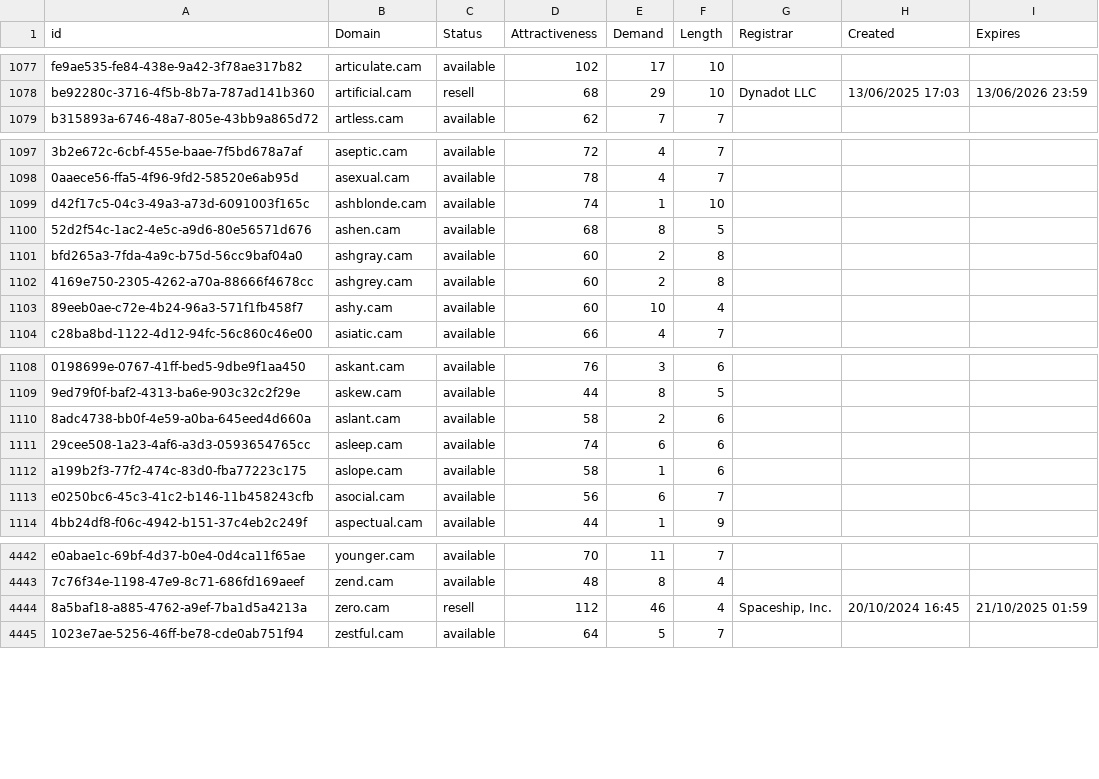
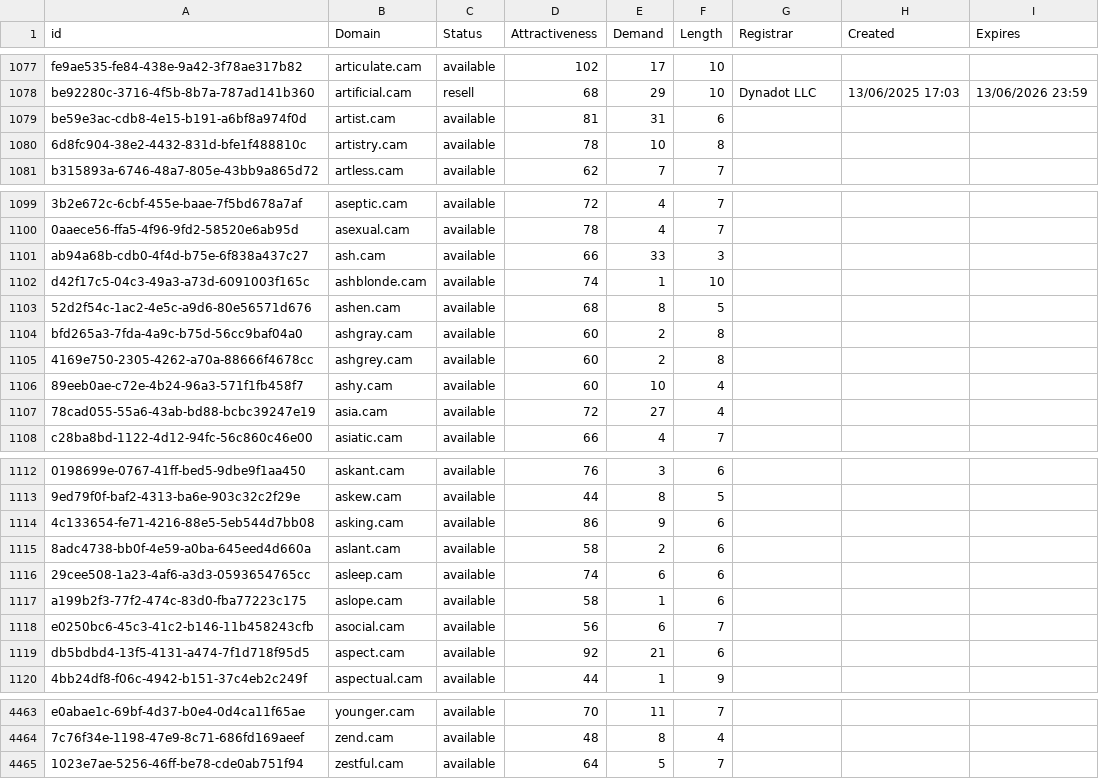
Before and after one commit to UniqueDomains/cam-oneword-domains, a CSV file: cam.csv, drawn as a sheet; only a part is shown, gaps mark what is left out; removed rows and columns are numbered as before the commit, all else as after; the diff covers the shown part only; the diff names each change by its address in the sheet, - before the commit and + after, or states it on an @@ line.

Commit message:
Domains update

```diff
--- a/cam.csv
+++ b/cam.csv
+row 1079: be59e3ac-cdb8-4e15-b191-a6bf8a974f0d | artist.cam | available | 81 | 31 | 6
+row 1080: 6d8fc904-38e2-4432-831d-bfe1f488810c | artistry.cam | available | 78 | 10 | 8
+row 1101: ab94a68b-cdb0-4f4d-b75e-6f838a437c27 | ash.cam | available | 66 | 33 | 3
+row 1107: 78cad055-55a6-43ab-bd88-bcbc39247e19 | asia.cam | available | 72 | 27 | 4
+row 1114: 4c133654-fe71-4216-88e5-5eb544d7bb08 | asking.cam | available | 86 | 9 | 6
+row 1119: db5bdbd4-13f5-4131-a474-7f1d718f95d5 | aspect.cam | available | 92 | 21 | 6
-row 4444: 8a5baf18-a885-4762-a9ef-7ba1d5a4213a | zero.cam | resell | 112 | 46 | 4 | Spaceship, Inc. | 20/10/2024 16:45 | 21/10/2025 01:59
```
Also changed, not shown: 15 added rows and 21 edited cells elsewhere in this file, 2 other files.
